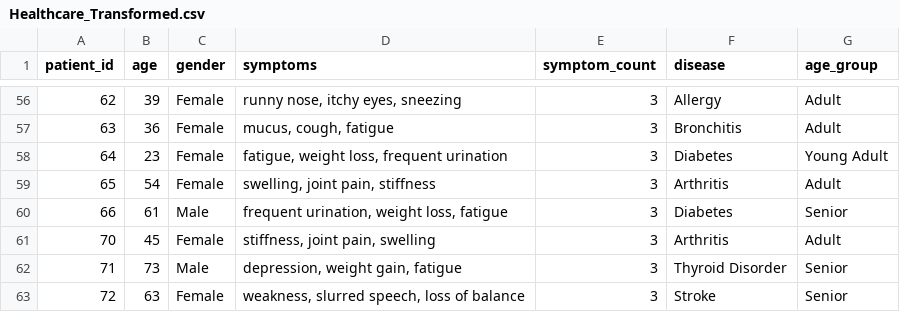
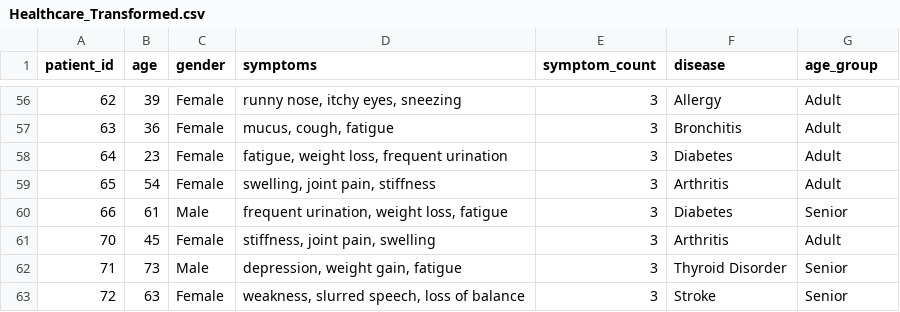
Before and after one commit to Sathish-2399/Healthcare_Data_Analytics_System, a CSV file: Healthcare_Transformed.csv, drawn as a sheet; only a part is shown, gaps mark what is left out; the diff covers the shown part only.

```diff
--- a/Healthcare_Transformed.csv
+++ b/Healthcare_Transformed.csv
@@ -57,3 +57,3 @@ patient_id,age,gender,symptoms,symptom_count,disease,age_group
 63,36,Female,"mucus, cough, fatigue",3,Bronchitis,Adult
-64,23,Female,"fatigue, weight loss, frequent urination",3,Diabetes,Young Adult
+64,23,Female,"fatigue, weight loss, frequent urination",3,Diabetes,Adult
 65,54,Female,"swelling, joint pain, stiffness",3,Arthritis,Adult
```
Also changed, not shown: 19 edited cells elsewhere in this file, 4 other files.
